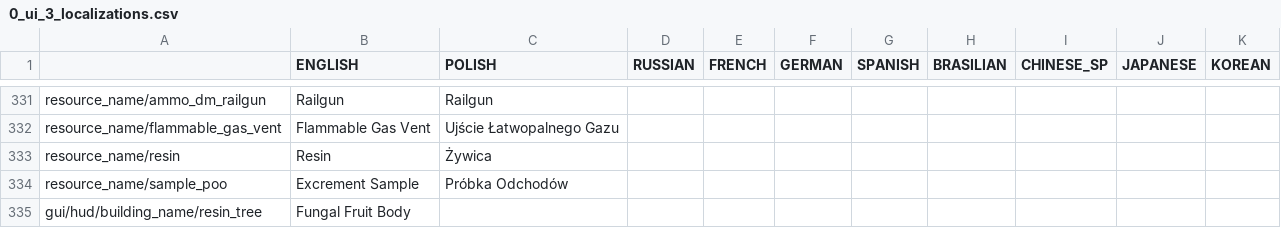
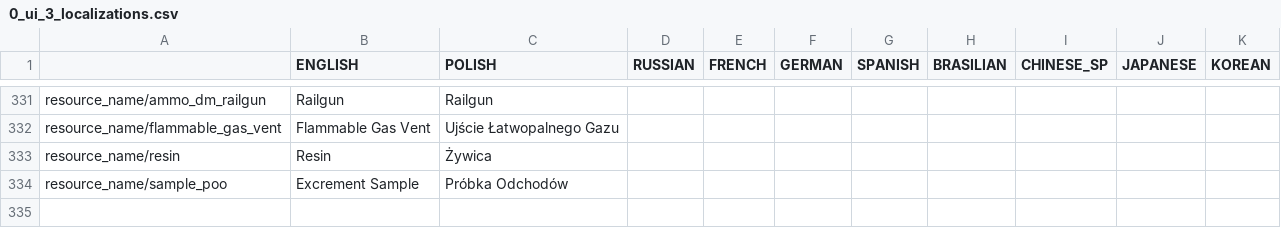
Before and after one commit to PonomarevDmitry/RiftbreakersMods, a CSV file: OriginalPacksData/gui/0_ui_3_localizations.csv, drawn as a sheet; only a part is shown, gaps mark what is left out.

```diff
--- a/OriginalPacksData/gui/0_ui_3_localizations.csv
+++ b/OriginalPacksData/gui/0_ui_3_localizations.csv
@@ -334,2 +334 @@ resource_name/resin;Resin;Żywica;;;;;;;;
 resource_name/sample_poo;Excrement Sample;Próbka Odchodów;;;;;;;;
-gui/hud/building_name/resin_tree;Fungal Fruit Body;;;;;;;;;
```
Also changed, not shown: OriginalPacksData/gui/units_localizations.csv, 9 other files.
